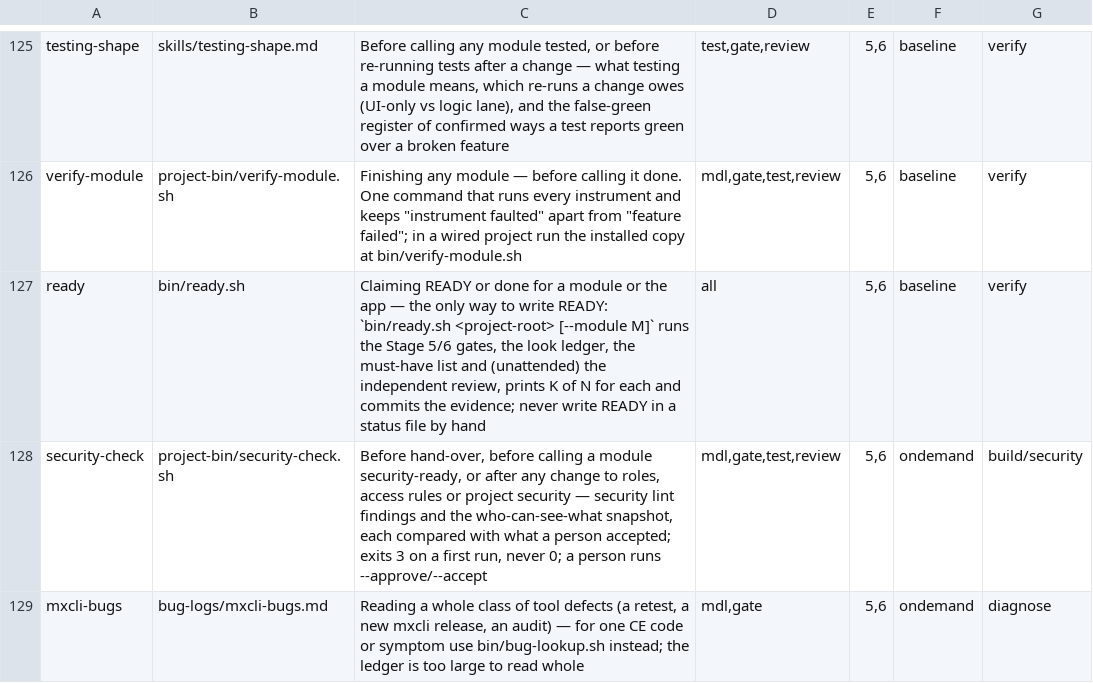
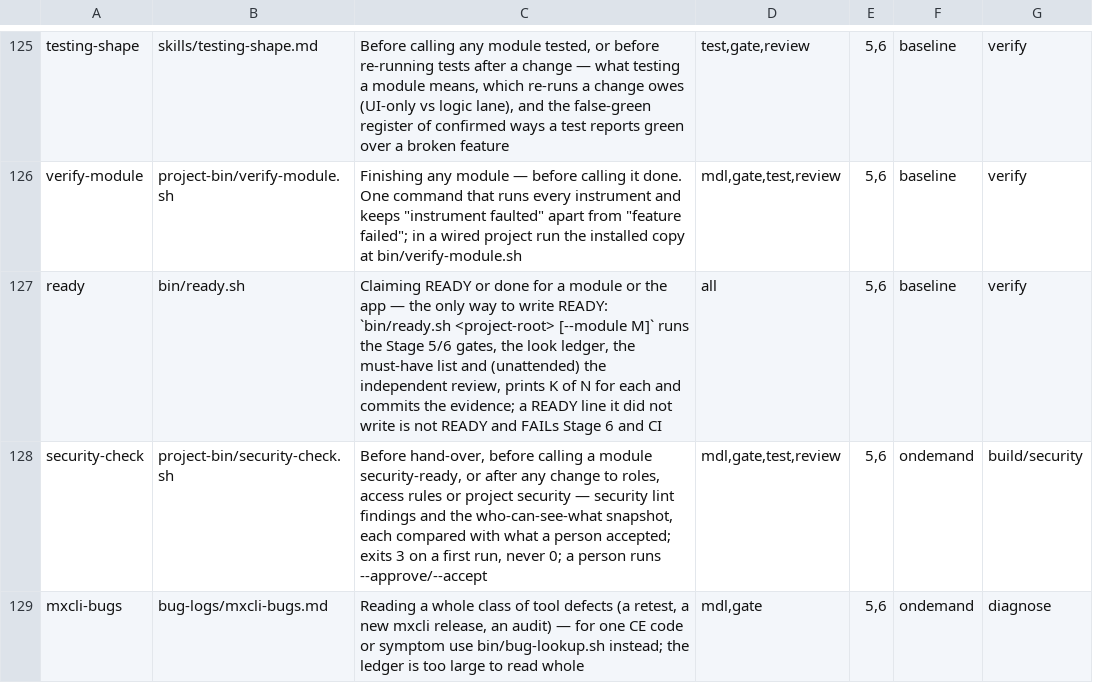
Before and after one commit to MendixMau/mxcli-project-toolkit, a TSV file: bin/lib/skill-routing.tsv, drawn as a sheet; only a part is shown, gaps mark what is left out.

```diff
--- a/bin/lib/skill-routing.tsv
+++ b/bin/lib/skill-routing.tsv
@@ -126,3 +126,3 @@ testing-shape	skills/testing-shape.md	Before calling any module tested, or befor
 verify-module	project-bin/verify-module.sh	Finishing any module — before calling it done. One command that runs every instrument and keeps "instrument faulted" apart from "feature failed"; in a wired project run the installed copy at bin/verify-module.sh	mdl,gate,test,review	5,6	baseline	verify
-ready	bin/ready.sh	Claiming READY or done for a module or the app — the only way to write READY: `bin/ready.sh <project-root> [--module M]` runs the Stage 5/6 gates, the look ledger, the must-have list and (unattended) the independent review, prints K of N for each and commits the evidence; never write READY in a status file by hand	all	5,6	baseline	verify
+ready	bin/ready.sh	Claiming READY or done for a module or the app — the only way to write READY: `bin/ready.sh <project-root> [--module M]` runs the Stage 5/6 gates, the look ledger, the must-have list and (unattended) the independent review, prints K of N for each and commits the evidence; a READY line it did not write is not READY and FAILs Stage 6 and CI	all	5,6	baseline	verify
 security-check	project-bin/security-check.sh	Before hand-over, before calling a module security-ready, or after any change to roles, access rules or project security — security lint findings and the who-can-see-what snapshot, each compared with what a person accepted; exits 3 on a first run, never 0; a person runs --approve/--accept	mdl,gate,test,review	5,6	ondemand	build/security
```
Also changed, not shown: 20 other files.
